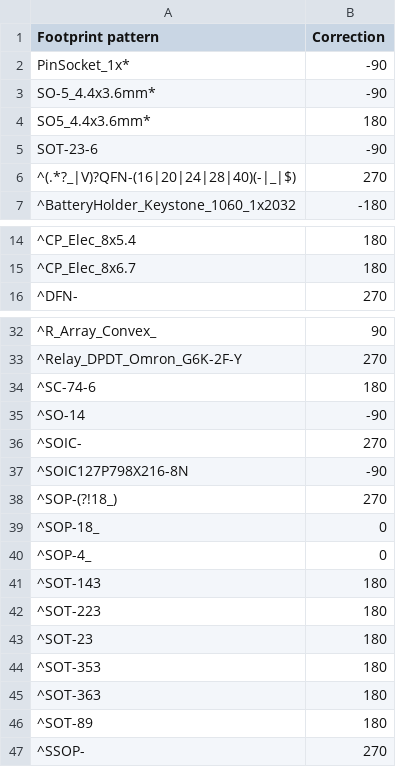
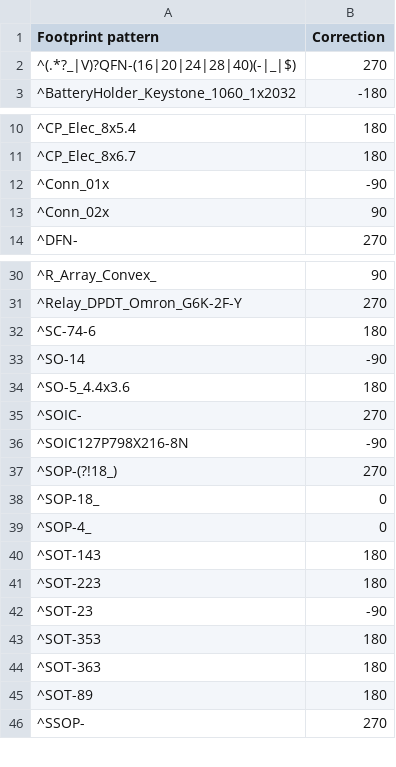
Before and after one commit to iot49/EX-CSB1, a CSV file: support_files/dcc-ex-rotation-corrections.csv, drawn as a sheet; only a part is shown, gaps mark what is left out.

Commit message:
Add rotations and gerbers

```diff
--- a/support_files/dcc-ex-rotation-corrections.csv
+++ b/support_files/dcc-ex-rotation-corrections.csv
@@ -1,6 +1,2 @@
 "Footprint pattern","Correction"
-"PinSocket_1x*","-90"
-"SO-5_4.4x3.6mm*","-90"
-"SO5_4.4x3.6mm*","180"
-"SOT-23-6","-90"
 "^(.*?_|V)?QFN-(16|20|24|28|40)(-|_|$)","270"
@@ -15,2 +11,4 @@
 "^CP_Elec_8x6.7","180"
+"^Conn_01x","-90"
+"^Conn_02x","90"
 "^DFN-","270"
@@ -35,2 +33,3 @@
 "^SO-14","-90"
+"^SO-5_4.4x3.6","180"
 "^SOIC-","270"
@@ -42,3 +41,3 @@
 "^SOT-223","180"
-"^SOT-23","180"
+"^SOT-23","-90"
 "^SOT-353","180"
```
Also changed, not shown: 20 other files.
